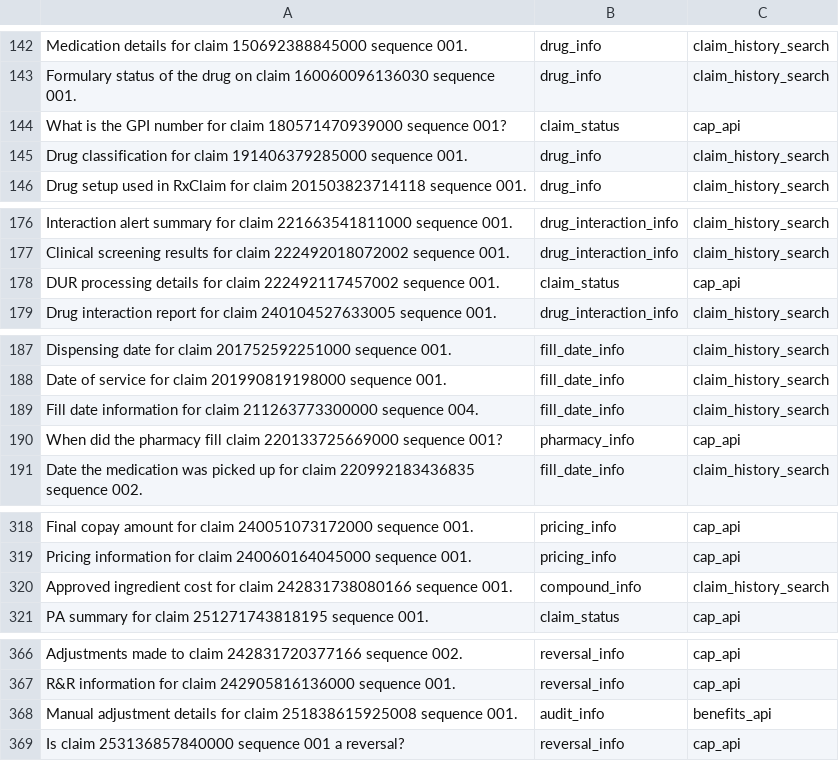
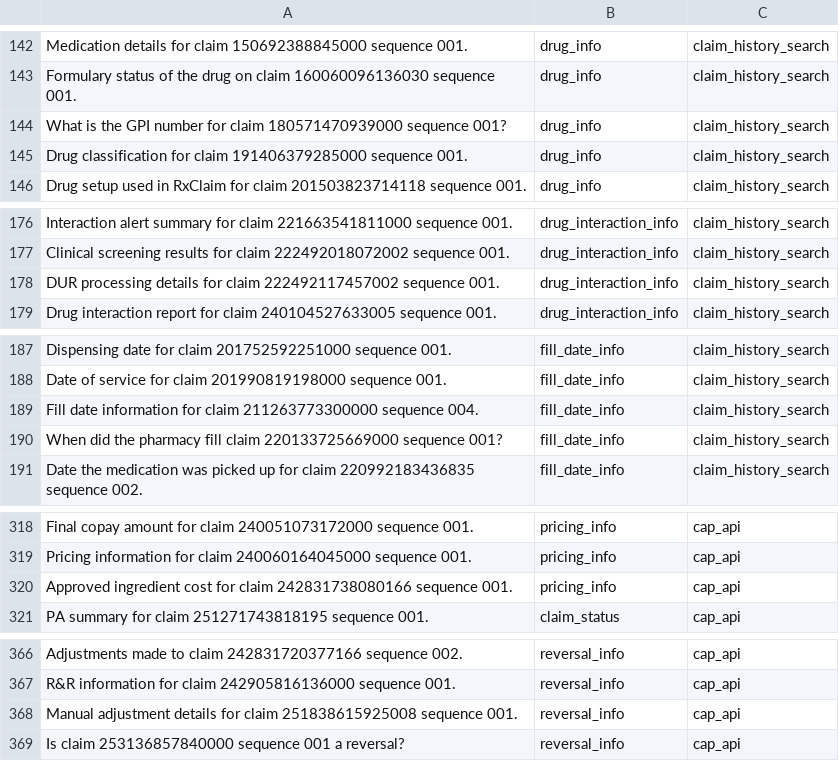
Before and after one commit to vkpuram393/Insight_IQ, a CSV file: Intent_detection_system/Testdata_corrected.csv, drawn as a sheet; only a part is shown, gaps mark what is left out; the diff covers the shown part only.

```diff
--- a/Intent_detection_system/Testdata_corrected.csv
+++ b/Intent_detection_system/Testdata_corrected.csv
@@ -143,3 +143,3 @@ Medication details for claim 150692388845000 sequence 001.,drug_info,claim_histo
 Formulary status of the drug on claim 160060096136030 sequence 001.,drug_info,claim_history_search
-What is the GPI number for claim 180571470939000 sequence 001?,claim_status,cap_api
+What is the GPI number for claim 180571470939000 sequence 001?,drug_info,claim_history_search
 Drug classification for claim 191406379285000 sequence 001.,drug_info,claim_history_search
@@ -177,3 +177,3 @@ Interaction alert summary for claim 221663541811000 sequence 001.,drug_interacti
 Clinical screening results for claim 222492018072002 sequence 001.,drug_interaction_info,claim_history_search
-DUR processing details for claim 222492117457002 sequence 001.,claim_status,cap_api
+DUR processing details for claim 222492117457002 sequence 001.,drug_interaction_info,claim_history_search
 Drug interaction report for claim 240104527633005 sequence 001.,drug_interaction_info,claim_history_search
@@ -189,3 +189,3 @@ Date of service for claim 201990819198000 sequence 001.,fill_date_info,claim_his
 Fill date information for claim 211263773300000 sequence 004.,fill_date_info,claim_history_search
-When did the pharmacy fill claim 220133725669000 sequence 001?,pharmacy_info,cap_api
+When did the pharmacy fill claim 220133725669000 sequence 001?,fill_date_info,claim_history_search
 Date the medication was picked up for claim 220992183436835 sequence 002.,fill_date_info,claim_history_search
@@ -319,3 +319,3 @@ Final copay amount for claim 240051073172000 sequence 001.,pricing_info,cap_api
 Pricing information for claim 240060164045000 sequence 001.,pricing_info,cap_api
-Approved ingredient cost for claim 242831738080166 sequence 001.,compound_info,claim_history_search
+Approved ingredient cost for claim 242831738080166 sequence 001.,pricing_info,cap_api
 PA summary for claim 251271743818195 sequence 001.,claim_status,cap_api
@@ -367,3 +367,3 @@ Adjustments made to claim 242831720377166 sequence 002.,reversal_info,cap_api
 R&R information for claim 242905816136000 sequence 001.,reversal_info,cap_api
-Manual adjustment details for claim 251838615925008 sequence 001.,audit_info,benefits_api
+Manual adjustment details for claim 251838615925008 sequence 001.,reversal_info,cap_api
 Is claim 253136857840000 sequence 001 a reversal?,reversal_info,cap_api
```
Also changed, not shown: 21 edited cells elsewhere in this file, 3 other files.
